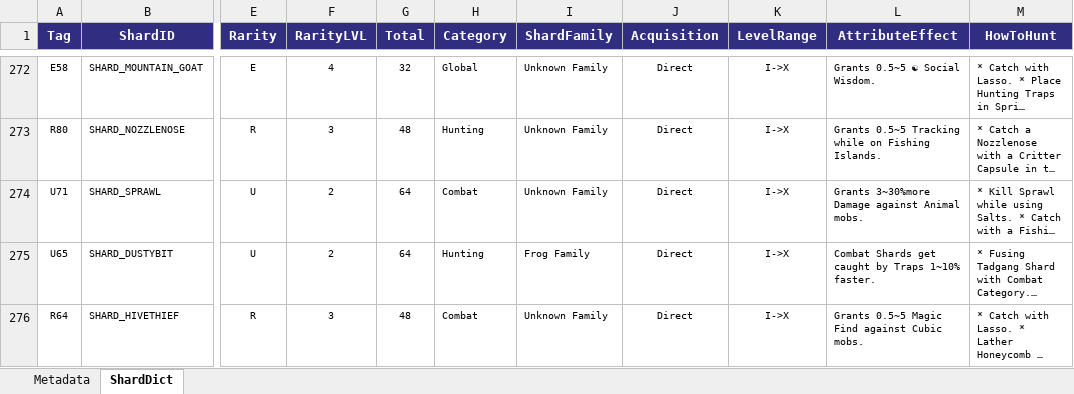
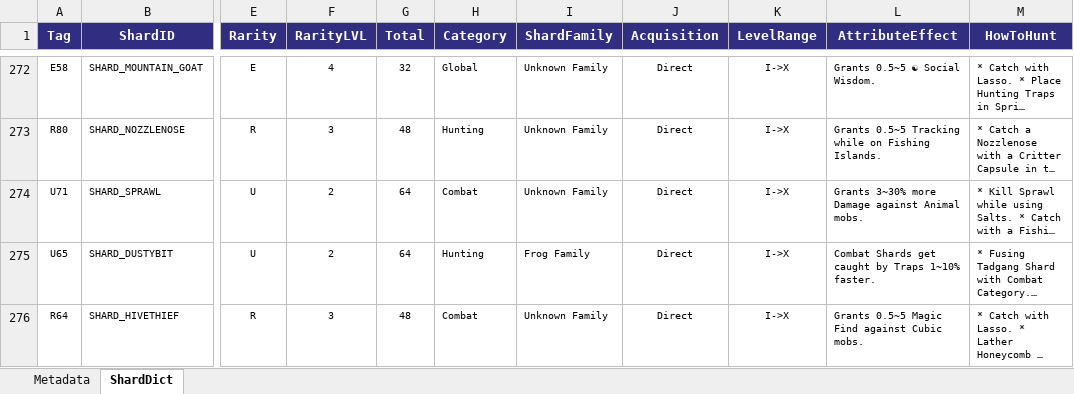
Before and after one commit to Squishy707/SkyStreetHelper, an Excel workbook: backend/data/shard_dictionary.xlsx, sheet ShardDict, drawn as a sheet; only a part is shown, gaps mark what is left out; long unchanged cells end in …; values as stored, in another font and other column widths than the file's, no borders; the diff covers the shown part only; the diff names each change by its address in the sheet, - before the commit and + after, or states it on an @@ line.

```diff
--- a/backend/data/shard_dictionary.xlsx (sheet ShardDict)
+++ b/backend/data/shard_dictionary.xlsx (sheet ShardDict)
-L274 (AttributeEffect): Grants 3~30%more Damage against Animal mobs.
+L274 (AttributeEffect): Grants 3~30% more Damage against Animal mobs.
```
Also changed, not shown: 13 edited cells elsewhere in this sheet, 8 other files.
